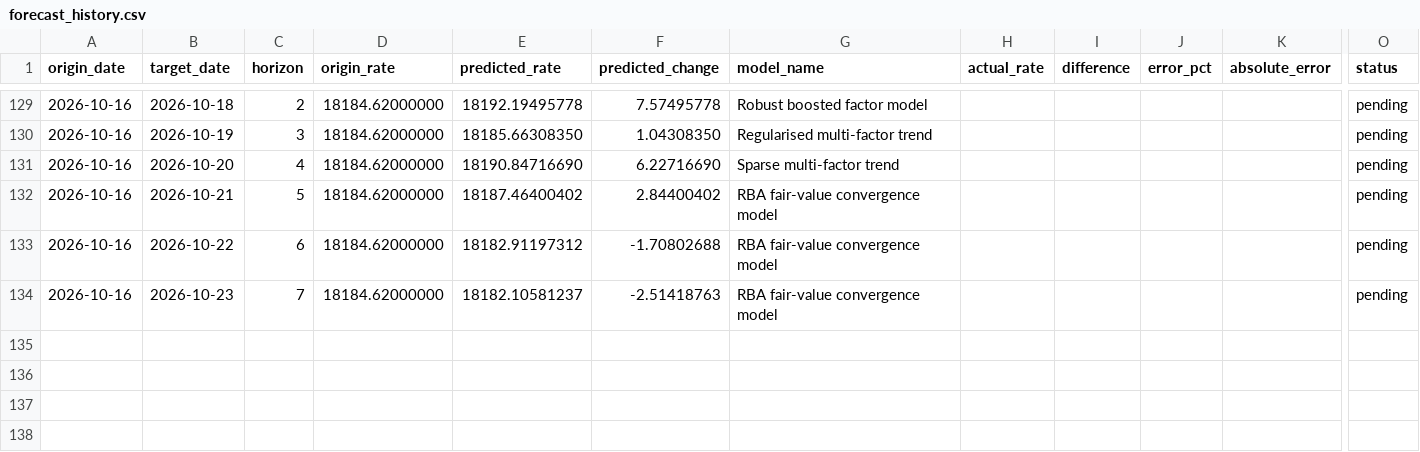
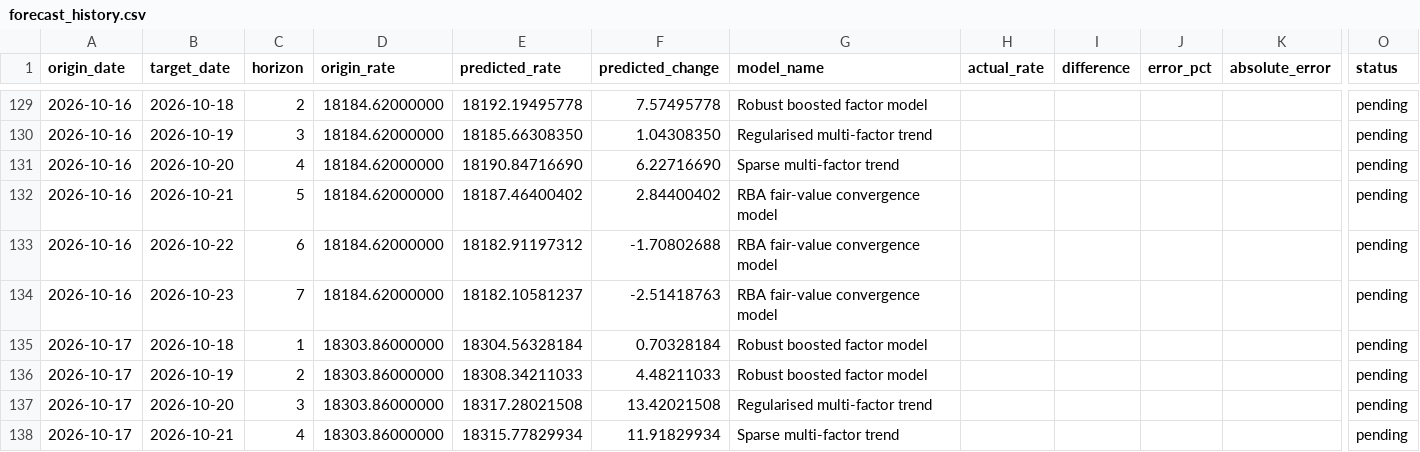
Before and after one commit to vukhanhlinhle2609/vnd-aud-transfer, a CSV file: data/forecast_history.csv, drawn as a sheet; only a part is shown, gaps mark what is left out; rows hold the shown columns only; the diff covers the shown part only; the diff names each change by its address in the sheet, - before the commit and + after, or states it on an @@ line.

```diff
--- a/data/forecast_history.csv
+++ b/data/forecast_history.csv
+row 135: 2026-10-17 | 2026-10-18 | 1 | 18303.86000000 | 18304.56328184 | 0.70328184 | Robust boosted factor model |  |  |  |  | pending
+row 136: 2026-10-17 | 2026-10-19 | 2 | 18303.86000000 | 18308.34211033 | 4.48211033 | Robust boosted factor model |  |  |  |  | pending
+row 137: 2026-10-17 | 2026-10-20 | 3 | 18303.86000000 | 18317.28021508 | 13.42021508 | Regularised multi-factor trend |  |  |  |  | pending
+row 138: 2026-10-17 | 2026-10-21 | 4 | 18303.86000000 | 18315.77829934 | 11.91829934 | Sparse multi-factor trend |  |  |  |  | pending
```
Also changed, not shown: 3 added rows and 56 edited cells elsewhere in this file, data/market_factors.csv, data/vcb_aud_daily.csv, 2 other files.
